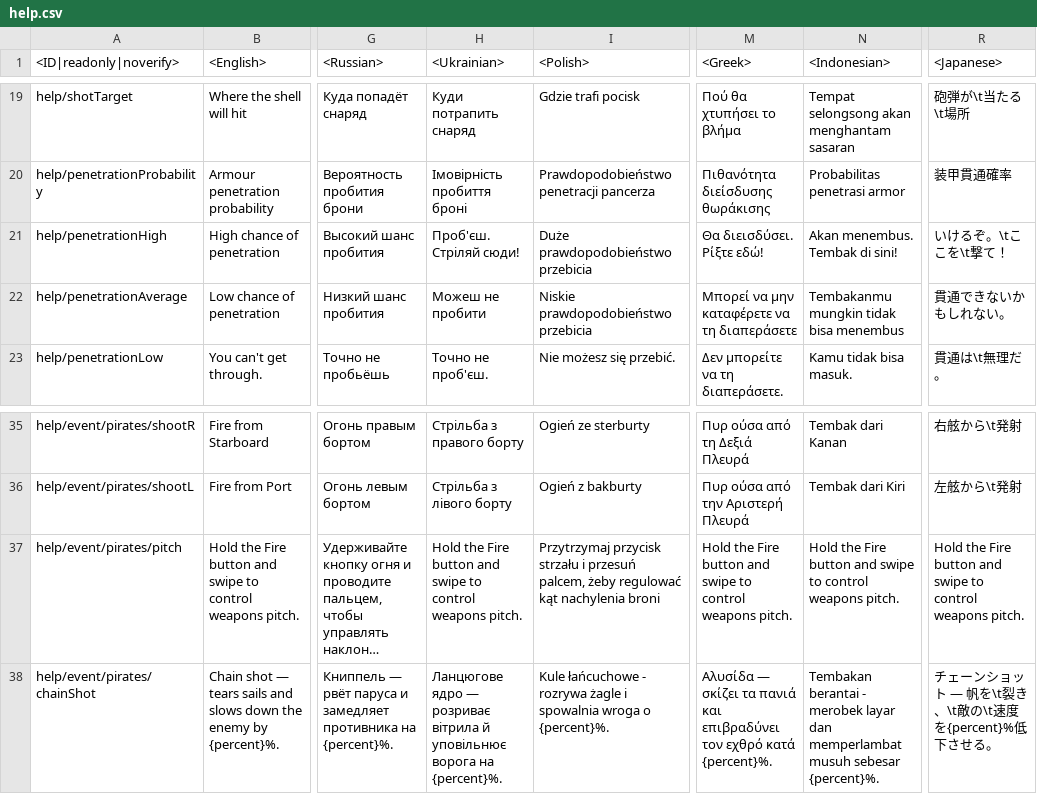
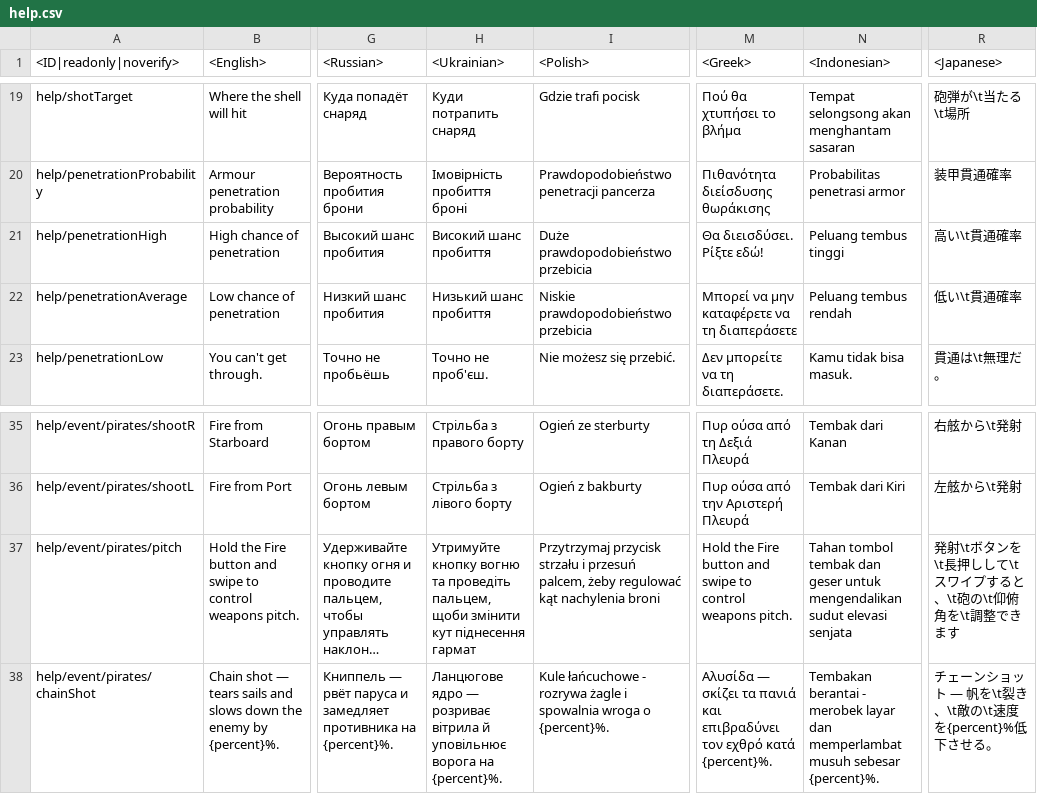
Before and after one commit to zhuxiii/WTM, a CSV file: lang/help.csv, drawn as a sheet; only a part is shown, gaps mark what is left out; long unchanged cells end in …; the diff names each change by its address in the sheet, - before the commit and + after, or states it on an @@ line.

```diff
--- a/lang/help.csv
+++ b/lang/help.csv
-H21 (<Ukrainian>): Проб'єш. Стріляй сюди!
+H21 (<Ukrainian>): Високий шанс пробиття
-N21 (<Indonesian>): Akan menembus. Tembak di sini!
+N21 (<Indonesian>): Peluang tembus tinggi
-R21 (<Japanese>): いけるぞ。\tここを\t撃て！
+R21 (<Japanese>): 高い\t貫通確率
-H22 (<Ukrainian>): Можеш не пробити
+H22 (<Ukrainian>): Низький шанс пробиття
-N22 (<Indonesian>): Tembakanmu mungkin tidak bisa menembus
+N22 (<Indonesian>): Peluang tembus rendah
-R22 (<Japanese>): 貫通できないかもしれない。
+R22 (<Japanese>): 低い\t貫通確率
-H37 (<Ukrainian>): Hold the Fire button and swipe to control weapons pitch.
+H37 (<Ukrainian>): Утримуйте кнопку вогню та проведіть пальцем, щоби змінити кут піднесення гармат
-N37 (<Indonesian>): Hold the Fire button and swipe to control weapons pitch.
+N37 (<Indonesian>): Tahan tombol tembak dan geser untuk mengendalikan sudut elevasi senjata
-R37 (<Japanese>): Hold the Fire button and swipe to control weapons pitch.
+R37 (<Japanese>): 発射\tボタンを\t長押しして\tスワイプすると、\t砲の\t仰俯角を\t調整できます
```
Also changed, not shown: lang/decals.csv, lang/menu_clan.csv, 25 other files.
